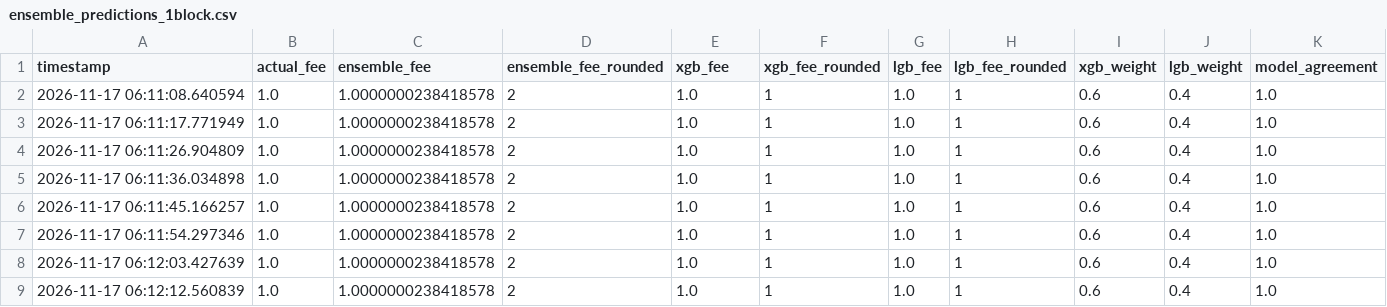
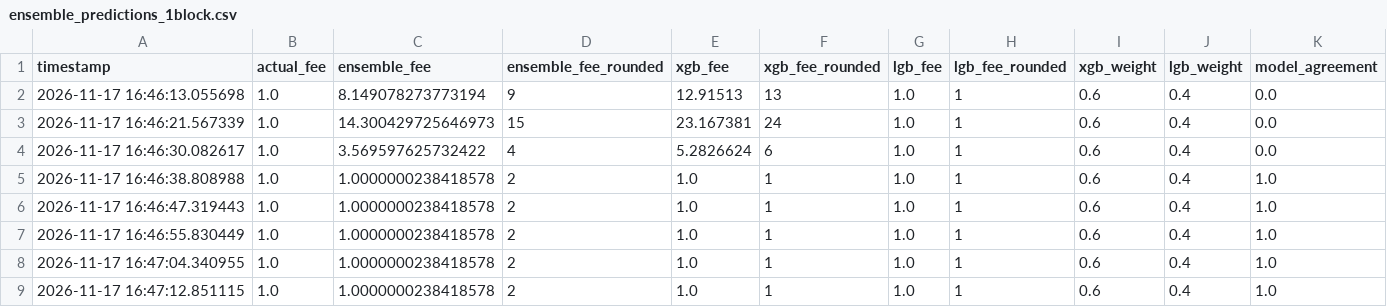
Before and after one commit to CUBOPLUS-BTC/bitcoin-mempool-fee-predictor, a CSV file: models/ensemble_predictions_1block.csv, drawn as a sheet.

```diff
--- a/models/ensemble_predictions_1block.csv
+++ b/models/ensemble_predictions_1block.csv
@@ -1,9 +1,9 @@
 timestamp,actual_fee,ensemble_fee,ensemble_fee_rounded,xgb_fee,xgb_fee_rounded,lgb_fee,lgb_fee_rounded,xgb_weight,lgb_weight,model_agreement
-2026-11-17 06:11:08.640594,1.0,1.0000000238418578,2,1.0,1,1.0,1,0.6,0.4,1.0
-2026-11-17 06:11:17.771949,1.0,1.0000000238418578,2,1.0,1,1.0,1,0.6,0.4,1.0
-2026-11-17 06:11:26.904809,1.0,1.0000000238418578,2,1.0,1,1.0,1,0.6,0.4,1.0
-2026-11-17 06:11:36.034898,1.0,1.0000000238418578,2,1.0,1,1.0,1,0.6,0.4,1.0
-2026-11-17 06:11:45.166257,1.0,1.0000000238418578,2,1.0,1,1.0,1,0.6,0.4,1.0
-2026-11-17 06:11:54.297346,1.0,1.0000000238418578,2,1.0,1,1.0,1,0.6,0.4,1.0
-2026-11-17 06:12:03.427639,1.0,1.0000000238418578,2,1.0,1,1.0,1,0.6,0.4,1.0
-2026-11-17 06:12:12.560839,1.0,1.0000000238418578,2,1.0,1,1.0,1,0.6,0.4,1.0
+2026-11-17 16:46:13.055698,1.0,8.149078273773194,9,12.91513,13,1.0,1,0.6,0.4,0.0
+2026-11-17 16:46:21.567339,1.0,14.300429725646973,15,23.167381,24,1.0,1,0.6,0.4,0.0
+2026-11-17 16:46:30.082617,1.0,3.569597625732422,4,5.2826624,6,1.0,1,0.6,0.4,0.0
+2026-11-17 16:46:38.808988,1.0,1.0000000238418578,2,1.0,1,1.0,1,0.6,0.4,1.0
+2026-11-17 16:46:47.319443,1.0,1.0000000238418578,2,1.0,1,1.0,1,0.6,0.4,1.0
+2026-11-17 16:46:55.830449,1.0,1.0000000238418578,2,1.0,1,1.0,1,0.6,0.4,1.0
+2026-11-17 16:47:04.340955,1.0,1.0000000238418578,2,1.0,1,1.0,1,0.6,0.4,1.0
+2026-11-17 16:47:12.851115,1.0,1.0000000238418578,2,1.0,1,1.0,1,0.6,0.4,1.0
```
Also changed, not shown: models/ensemble_predictions_3block.csv, models/ensemble_predictions_6block.csv, 16 other files.
